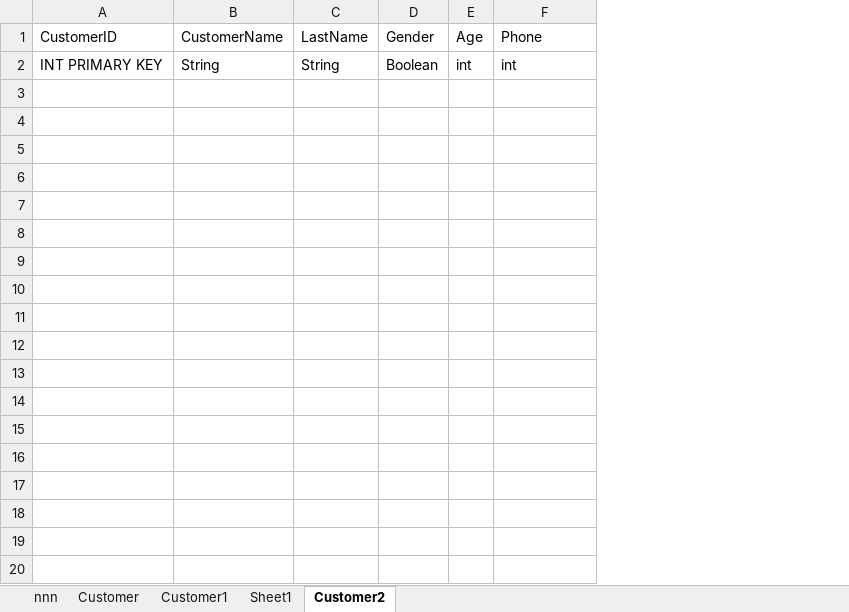
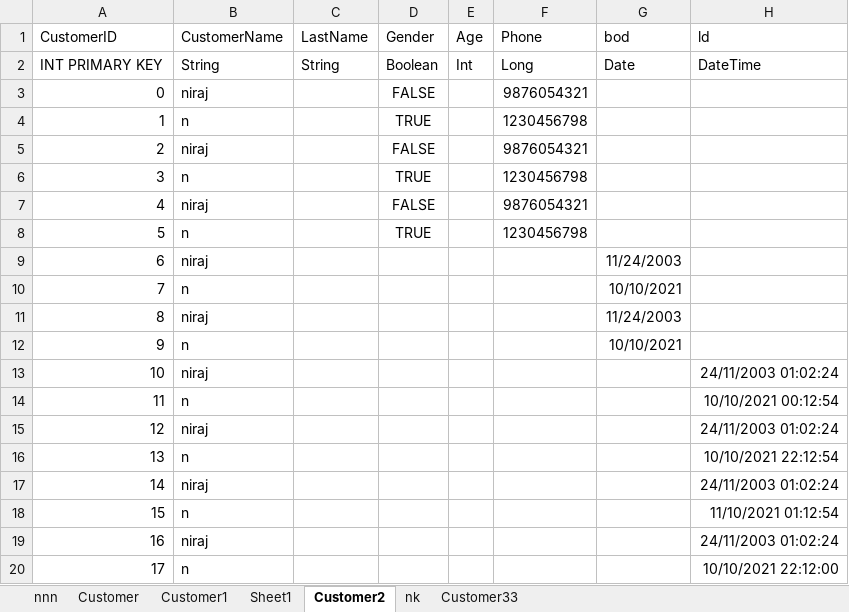
Before and after one commit to Niraj-KC/SQLServer, an Excel workbook: src/server/DatabaseStorage/kc/database_name1.xlsx, sheet Customer2, drawn as a sheet; only a part is shown; values as stored, in another font and other column widths than the file's, no borders; the diff covers the shown part only; the diff names each change by its address in the sheet, - before the commit and + after, or states it on an @@ line.

```diff
--- a/src/server/DatabaseStorage/kc/database_name1.xlsx (sheet Customer2)
+++ b/src/server/DatabaseStorage/kc/database_name1.xlsx (sheet Customer2)
+sheet tab: nk
+sheet tab: Customer33
+column G (bod), row 2: Date
+column H (ld), row 2: DateTime
-E2 (Age): int
+E2 (Age): Int
-F2 (Phone): int
+F2 (Phone): Long
+row 3: 0 | niraj |  | FALSE |  | 9876054321
+row 4: 1 | n |  | TRUE |  | 1230456798
+row 5: 2 | niraj |  | FALSE |  | 9876054321
+row 6: 3 | n |  | TRUE |  | 1230456798
+row 7: 4 | niraj |  | FALSE |  | 9876054321
+row 8: 5 | n |  | TRUE |  | 1230456798
+row 9: 6 | niraj |  |  |  |  | 11/24/2003
+row 10: 7 | n |  |  |  |  | 10/10/2021
+row 11: 8 | niraj |  |  |  |  | 11/24/2003
+row 12: 9 | n |  |  |  |  | 10/10/2021
+row 13: 10 | niraj |  |  |  |  |  | 24/11/2003 01:02:24
+row 14: 11 | n |  |  |  |  |  | 10/10/2021 00:12:54
+row 15: 12 | niraj |  |  |  |  |  | 24/11/2003 01:02:24
+row 16: 13 | n |  |  |  |  |  | 10/10/2021 22:12:54
+row 17: 14 | niraj |  |  |  |  |  | 24/11/2003 01:02:24
+row 18: 15 | n |  |  |  |  |  | 11/10/2021 01:12:54
+row 19: 16 | niraj |  |  |  |  |  | 24/11/2003 01:02:24
+row 20: 17 | n |  |  |  |  |  | 10/10/2021 22:12:00
```
Also changed, not shown: 16 added rows elsewhere in this sheet, 3 other files.
